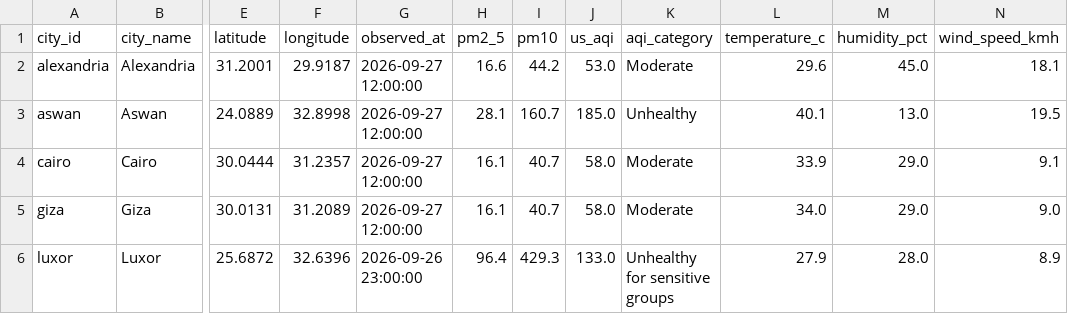
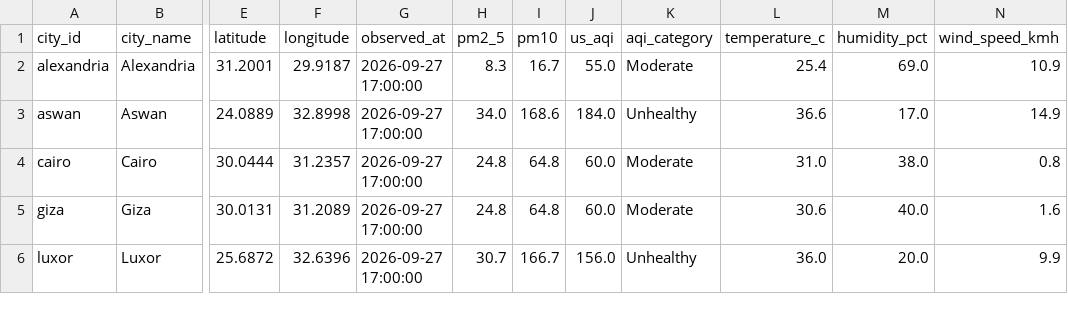
Before and after one commit to mazenelnaghy-code/egypt-air-quality, a CSV file: docs/data/mart_latest_city.csv, drawn as a sheet; only a part is shown, gaps mark what is left out; the diff covers the shown part only; the diff names each change by its address in the sheet, - before the commit and + after, or states it on an @@ line.

```diff
--- a/docs/data/mart_latest_city.csv
+++ b/docs/data/mart_latest_city.csv
-G2:G5 (observed_at): 2026-09-27 12:00:00
+G2:G5 (observed_at): 2026-09-27 17:00:00
-H2 (pm2_5): 16.6
+H2 (pm2_5): 8.3
-I2 (pm10): 44.2
+I2 (pm10): 16.7
-J2 (us_aqi): 53.0
+J2 (us_aqi): 55.0
-L2 (temperature_c): 29.6
+L2 (temperature_c): 25.4
-M2 (humidity_pct): 45.0
+M2 (humidity_pct): 69.0
-N2 (wind_speed_kmh): 18.1
+N2 (wind_speed_kmh): 10.9
-H3 (pm2_5): 28.1
+H3 (pm2_5): 34.0
-I3 (pm10): 160.7
+I3 (pm10): 168.6
-J3 (us_aqi): 185.0
+J3 (us_aqi): 184.0
-L3 (temperature_c): 40.1
+L3 (temperature_c): 36.6
-M3 (humidity_pct): 13.0
+M3 (humidity_pct): 17.0
-N3 (wind_speed_kmh): 19.5
+N3 (wind_speed_kmh): 14.9
-H4:H5 (pm2_5): 16.1
+H4:H5 (pm2_5): 24.8
-I4:I5 (pm10): 40.7
+I4:I5 (pm10): 64.8
-J4:J5 (us_aqi): 58.0
+J4:J5 (us_aqi): 60.0
-L4 (temperature_c): 33.9
+L4 (temperature_c): 31.0
-M4 (humidity_pct): 29.0
+M4 (humidity_pct): 38.0
-N4 (wind_speed_kmh): 9.1
+N4 (wind_speed_kmh): 0.8
-L5 (temperature_c): 34.0
+L5 (temperature_c): 30.6
-M5 (humidity_pct): 29.0
+M5 (humidity_pct): 40.0
-N5 (wind_speed_kmh): 9.0
+N5 (wind_speed_kmh): 1.6
-G6 (observed_at): 2026-09-26 23:00:00
+G6 (observed_at): 2026-09-27 17:00:00
-H6 (pm2_5): 96.4
+H6 (pm2_5): 30.7
-I6 (pm10): 429.3
+I6 (pm10): 166.7
-J6 (us_aqi): 133.0
+J6 (us_aqi): 156.0
-K6 (aqi_category): Unhealthy for sensitive groups
+K6 (aqi_category): Unhealthy
-L6 (temperature_c): 27.9
+L6 (temperature_c): 36.0
-M6 (humidity_pct): 28.0
+M6 (humidity_pct): 20.0
-N6 (wind_speed_kmh): 8.9
+N6 (wind_speed_kmh): 9.9
```
Also changed, not shown: 20 edited cells elsewhere in this file, docs/data/mart_daily_city.csv, docs/data/mart_hourly_profile.csv, 6 other files.
